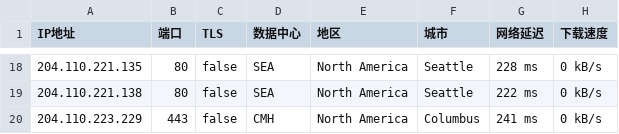
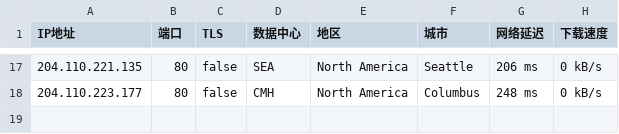
Before and after one commit to CEG1225/test, a CSV file: 16509-20241026-IP.csv, drawn as a sheet; only a part is shown, gaps mark what is left out; the diff covers the shown part only.

```diff
--- a/16509-20241026-IP.csv
+++ b/16509-20241026-IP.csv
@@ -18,3 +17,2 @@
-204.110.221.135,80,false,SEA,North America,Seattle,228 ms,0 kB/s
-204.110.221.138,80,false,SEA,North America,Seattle,222 ms,0 kB/s
-204.110.223.229,443,false,CMH,North America,Columbus,241 ms,0 kB/s
+204.110.221.135,80,false,SEA,North America,Seattle,206 ms,0 kB/s
+204.110.223.177,80,false,CMH,North America,Columbus,248 ms,0 kB/s
```
Also changed, not shown: 5 added rows, 6 removed rows and 22 edited cells elsewhere in this file.
